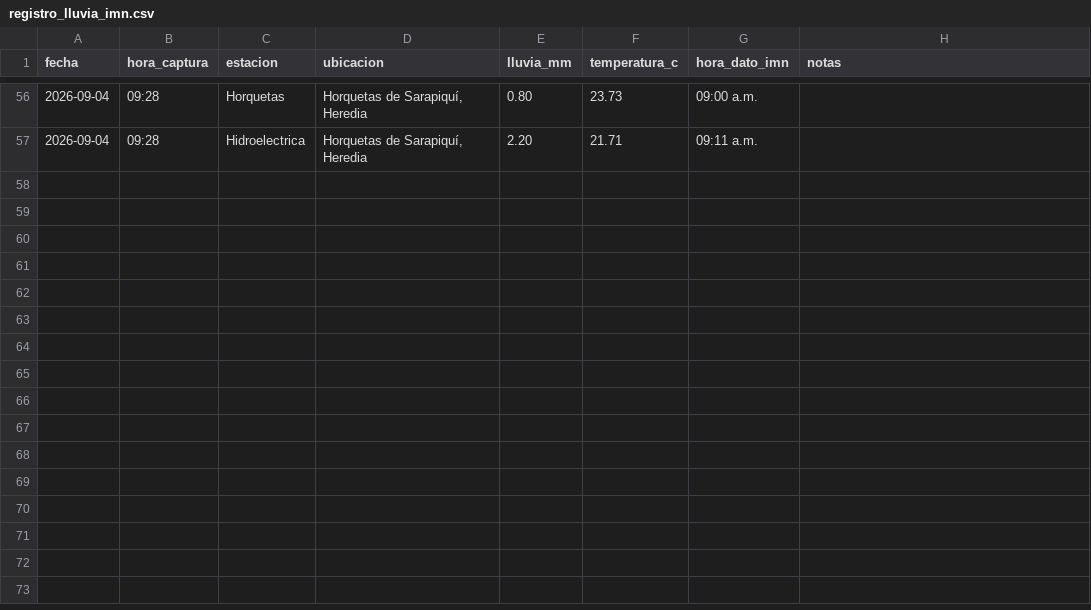
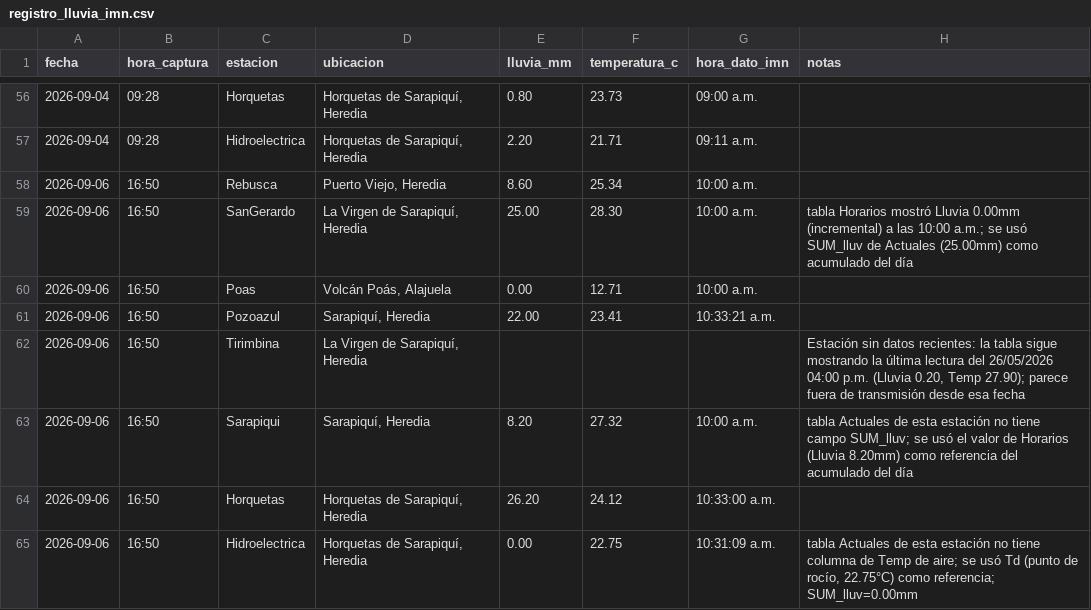
Before and after one commit to robertoico06-dev/imn-lluvia, a CSV file: registro_lluvia_imn.csv, drawn as a sheet; only a part is shown, gaps mark what is left out; the diff names each change by its address in the sheet, - before the commit and + after, or states it on an @@ line.

Commit message:
Registro de lluvia 2026-09-06

```diff
--- a/registro_lluvia_imn.csv
+++ b/registro_lluvia_imn.csv
+row 58: 2026-09-06 | 16:50 | Rebusca | Puerto Viejo, Heredia | 8.60 | 25.34 | 10:00 a.m.
+row 59: 2026-09-06 | 16:50 | SanGerardo | La Virgen de Sarapiquí, Heredia | 25.00 | 28.30 | 10:00 a.m. | tabla Horarios mostró Lluvia 0.00mm (incremental) a las 10:00 a.m.; se usó SUM_lluv de Actuales (25.00mm) como acumulado del día
+row 60: 2026-09-06 | 16:50 | Poas | Volcán Poás, Alajuela | 0.00 | 12.71 | 10:00 a.m.
+row 61: 2026-09-06 | 16:50 | Pozoazul | Sarapiquí, Heredia | 22.00 | 23.41 | 10:33:21 a.m.
+row 62: 2026-09-06 | 16:50 | Tirimbina | La Virgen de Sarapiquí, Heredia |  |  |  | Estación sin datos recientes: la tabla sigue mostrando la última lectura del 26/05/2026 04:00 p.m. (Lluvia 0.20, Temp 27.90); parece fuera de transmisión desde esa fecha
+row 63: 2026-09-06 | 16:50 | Sarapiqui | Sarapiquí, Heredia | 8.20 | 27.32 | 10:00 a.m. | tabla Actuales de esta estación no tiene campo SUM_lluv; se usó el valor de Horarios (Lluvia 8.20mm) como referencia del acumulado del día
+row 64: 2026-09-06 | 16:50 | Horquetas | Horquetas de Sarapiquí, Heredia | 26.20 | 24.12 | 10:33:00 a.m.
+row 65: 2026-09-06 | 16:50 | Hidroelectrica | Horquetas de Sarapiquí, Heredia | 0.00 | 22.75 | 10:31:09 a.m. | tabla Actuales de esta estación no tiene columna de Temp de aire; se usó Td (punto de rocío, 22.75°C) como referencia; SUM_lluv=0.00mm
```
